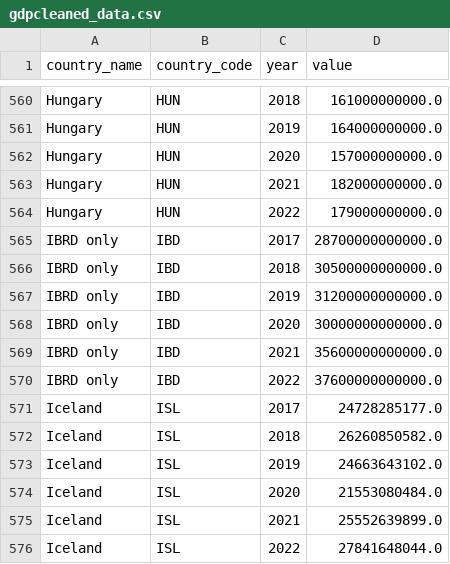
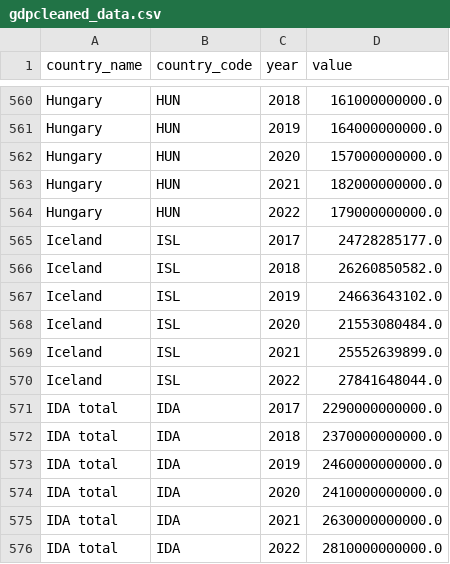
Before and after one commit to Engee2023/Assignment1, a CSV file: gdpcleaned_data.csv, drawn as a sheet; only a part is shown, gaps mark what is left out; the shorter side is filled out with more unchanged rows; the diff names each change by its address in the sheet, - before the commit and + after, or states it on an @@ line.

Commit message:
Add files via upload

```diff
--- a/gdpcleaned_data.csv
+++ b/gdpcleaned_data.csv
-row 565: IBRD only | IBD | 2017 | 28700000000000.0
-row 566: IBRD only | IBD | 2018 | 30500000000000.0
-row 567: IBRD only | IBD | 2019 | 31200000000000.0
-row 568: IBRD only | IBD | 2020 | 30000000000000.0
-row 569: IBRD only | IBD | 2021 | 35600000000000.0
-row 570: IBRD only | IBD | 2022 | 37600000000000.0
```
